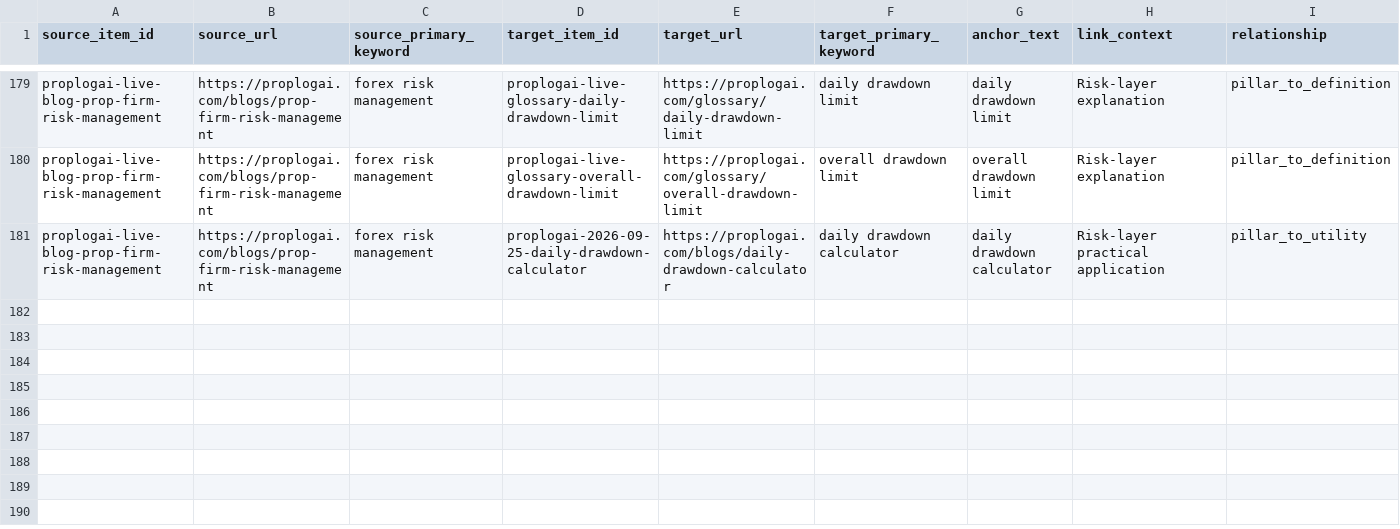
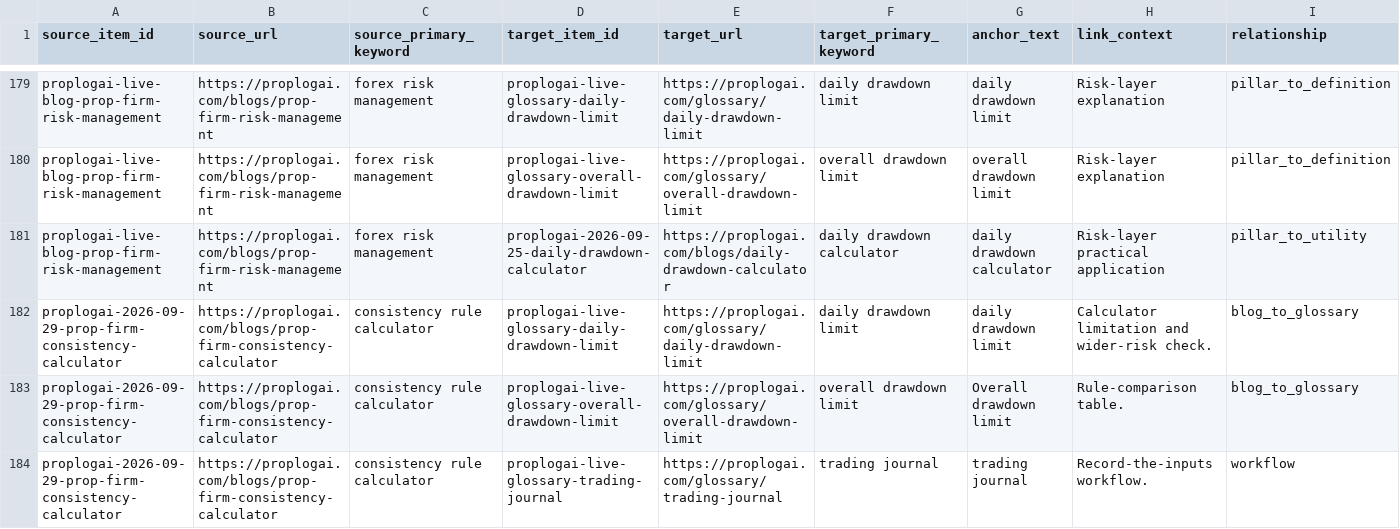
Before and after one commit to hellovickysen/proplogai-content-system, a CSV file: content-map/internal-link-register.csv, drawn as a sheet; only a part is shown, gaps mark what is left out; rows hold the shown columns only; the diff covers the shown part only; the diff names each change by its address in the sheet, - before the commit and + after, or states it on an @@ line.

Commit message:
Record Batch I1 consistency cluster review

```diff
--- a/content-map/internal-link-register.csv
+++ b/content-map/internal-link-register.csv
+row 182: proplogai-2026-09-29-prop-firm-consistency-calculator | https://proplogai.com/blogs/prop-firm-consistency-calculator | consistency rule calculator | proplogai-live-glossary-daily-drawdown-limit | https://proplogai.com/glossary/daily-drawdown-limit | daily drawdown limit | daily drawdown limit | Calculator limitation and wider-risk check. | blog_to_glossary
+row 183: proplogai-2026-09-29-prop-firm-consistency-calculator | https://proplogai.com/blogs/prop-firm-consistency-calculator | consistency rule calculator | proplogai-live-glossary-overall-drawdown-limit | https://proplogai.com/glossary/overall-drawdown-limit | overall drawdown limit | Overall drawdown limit | Rule-comparison table. | blog_to_glossary
+row 184: proplogai-2026-09-29-prop-firm-consistency-calculator | https://proplogai.com/blogs/prop-firm-consistency-calculator | consistency rule calculator | proplogai-live-glossary-trading-journal | https://proplogai.com/glossary/trading-journal | trading journal | trading journal | Record-the-inputs workflow. | workflow
```
Also changed, not shown: 2 added rows and 35 edited cells elsewhere in this file, automation/queue.csv, content-map/future-content-opportunities-2026-09-24.csv, 11 other files.
